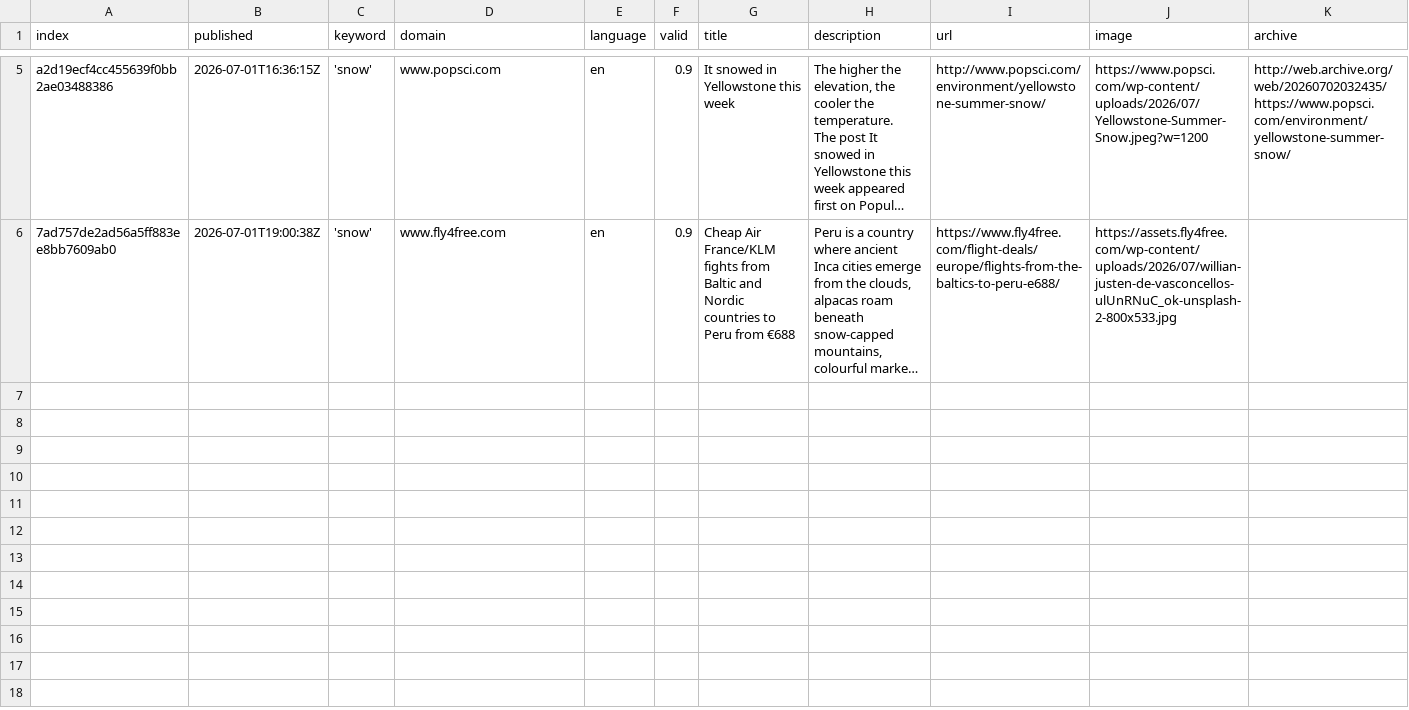
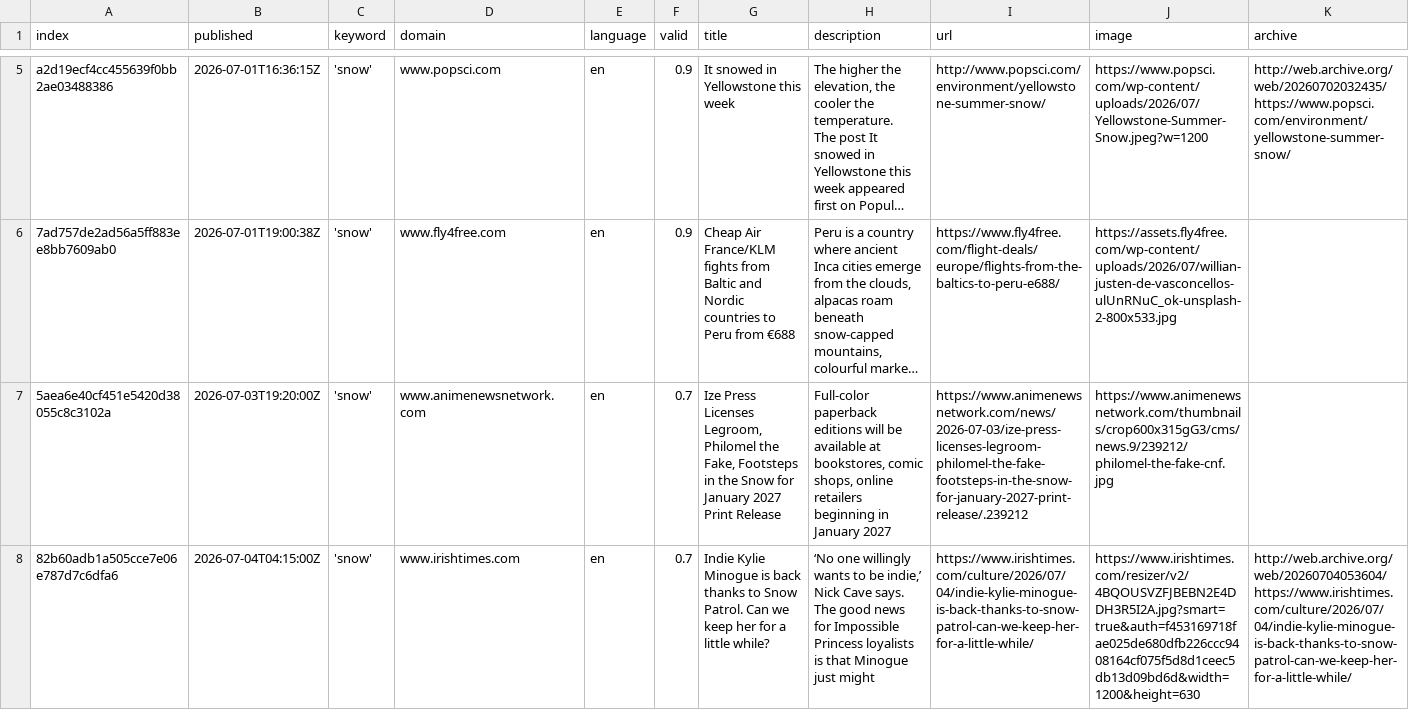
Before and after one commit to mizilett-news/snowIsComing, a CSV file: csv/news_2026_07.csv, drawn as a sheet; only a part is shown, gaps mark what is left out; long unchanged cells end in …; rows hold the shown columns only; the diff names each change by its address in the sheet, - before the commit and + after, or states it on an @@ line.

```diff
--- a/csv/news_2026_07.csv
+++ b/csv/news_2026_07.csv
+row 7: 5aea6e40cf451e5420d38055c8c3102a | 2026-07-03T19:20:00Z | 'snow' | www.animenewsnetwork.com | en | 0.7 | Ize Press Licenses Legroom, Philomel the Fake, Footsteps in the Snow for January 2027 Print Release | Full-color paperback editions will be available at bookstores, comic shops, online retailers beginning in January 2027 | https://www.animenewsnetwork.com/news/2026-07-03/ize-press-licenses-legroom-philomel-the-fake-footsteps-in-the-snow-for-january-2027-print-release/.239212 | https://www.animenewsnetwork.com/thumbnails/crop600x315gG3/cms/news.9/239212/philomel-the-fake-cnf.jpg
+row 8: 82b60adb1a505cce7e06e787d7c6dfa6 | 2026-07-04T04:15:00Z | 'snow' | www.irishtimes.com | en | 0.7 | Indie Kylie Minogue is back thanks to Snow Patrol. Can we keep her for a little while? | ‘No one willingly wants to be indie,’ Nick Cave says. The good news for Impossible Princess loyalists is that Minogue just might | https://www.irishtimes.com/culture/2026/07/04/indie-kylie-minogue-is-back-thanks-to-snow-patrol-can-we-keep-her-for-a-little-while/ | https://www.irishtimes.com/resizer/v2/4BQOUSVZFJBEBN2E4DDH3R5I2A.jpg?smart=true&auth=f453169718fae025de680dfb226ccc9408164cf075f5d8d1ceec5db13d09bd6d&width=1200&height=630 | http://web.archive.org/web/20260704053604/https://www.irishtimes.com/culture/2026/07/04/indie-kylie-minogue-is-back-thanks-to-snow-patrol-can-we-keep-her-for-a-little-while/
```
Also changed, not shown: keywords.csv.
